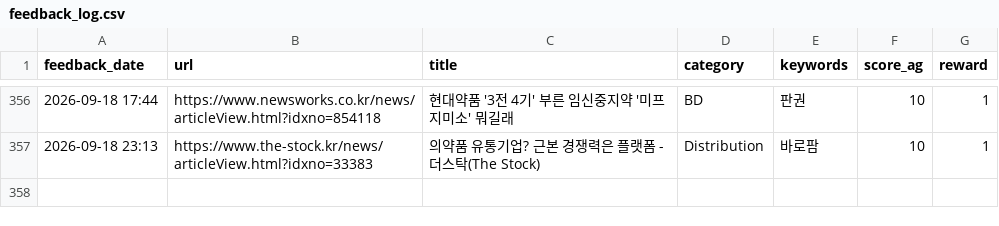
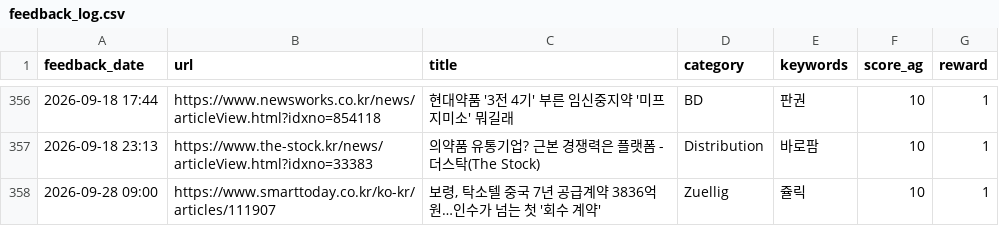
Before and after one commit to Lilyleeyaa/zp-market-monitoring-v3-share, a CSV file: data/labels/feedback_log.csv, drawn as a sheet; only a part is shown, gaps mark what is left out; the diff names each change by its address in the sheet, - before the commit and + after, or states it on an @@ line.

Commit message:
Feedback: 보령, 탁소텔 중국 7년 공급계약 3836억원…인수가 넘는 첫 '회수 계... (2026-09-28 09:00)

```diff
--- a/data/labels/feedback_log.csv
+++ b/data/labels/feedback_log.csv
+row 358: 2026-09-28 09:00 | https://www.smarttoday.co.kr/ko-kr/articles/111907 | 보령, 탁소텔 중국 7년 공급계약 3836억원…인수가 넘는 첫 '회수 계약' | Zuellig | 쥴릭 | 10 | 1
```
